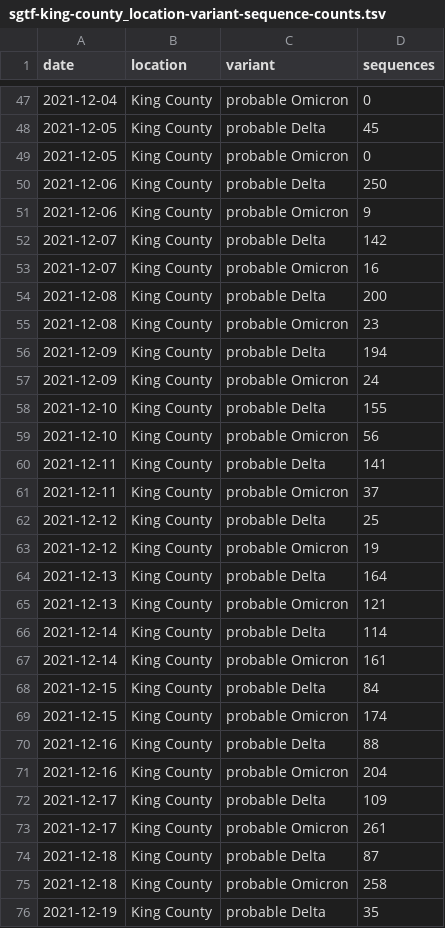
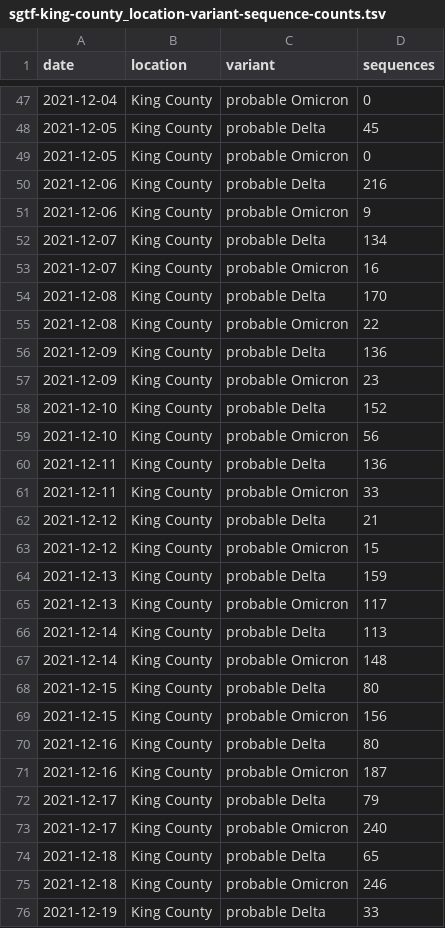
Before and after one commit to blab/rt-from-frequency-dynamics, a TSV file: data/sgtf-king-county/sgtf-king-county_location-variant-sequence-counts.tsv, drawn as a sheet; only a part is shown, gaps mark what is left out; the diff covers the shown part only.

```diff
--- a/data/sgtf-king-county/sgtf-king-county_location-variant-sequence-counts.tsv
+++ b/data/sgtf-king-county/sgtf-king-county_location-variant-sequence-counts.tsv
@@ -49,28 +49,28 @@ date	location	variant	sequences
 2021-12-05	King County	probable Omicron	0
-2021-12-06	King County	probable Delta	250
+2021-12-06	King County	probable Delta	216
 2021-12-06	King County	probable Omicron	9
-2021-12-07	King County	probable Delta	142
+2021-12-07	King County	probable Delta	134
 2021-12-07	King County	probable Omicron	16
-2021-12-08	King County	probable Delta	200
-2021-12-08	King County	probable Omicron	23
-2021-12-09	King County	probable Delta	194
-2021-12-09	King County	probable Omicron	24
-2021-12-10	King County	probable Delta	155
+2021-12-08	King County	probable Delta	170
+2021-12-08	King County	probable Omicron	22
+2021-12-09	King County	probable Delta	136
+2021-12-09	King County	probable Omicron	23
+2021-12-10	King County	probable Delta	152
 2021-12-10	King County	probable Omicron	56
-2021-12-11	King County	probable Delta	141
-2021-12-11	King County	probable Omicron	37
-2021-12-12	King County	probable Delta	25
-2021-12-12	King County	probable Omicron	19
-2021-12-13	King County	probable Delta	164
-2021-12-13	King County	probable Omicron	121
-2021-12-14	King County	probable Delta	114
-2021-12-14	King County	probable Omicron	161
-2021-12-15	King County	probable Delta	84
-2021-12-15	King County	probable Omicron	174
-2021-12-16	King County	probable Delta	88
-2021-12-16	King County	probable Omicron	204
-2021-12-17	King County	probable Delta	109
-2021-12-17	King County	probable Omicron	261
-2021-12-18	King County	probable Delta	87
-2021-12-18	King County	probable Omicron	258
-2021-12-19	King County	probable Delta	35
+2021-12-11	King County	probable Delta	136
+2021-12-11	King County	probable Omicron	33
+2021-12-12	King County	probable Delta	21
+2021-12-12	King County	probable Omicron	15
+2021-12-13	King County	probable Delta	159
+2021-12-13	King County	probable Omicron	117
+2021-12-14	King County	probable Delta	113
+2021-12-14	King County	probable Omicron	148
+2021-12-15	King County	probable Delta	80
+2021-12-15	King County	probable Omicron	156
+2021-12-16	King County	probable Delta	80
+2021-12-16	King County	probable Omicron	187
+2021-12-17	King County	probable Delta	79
+2021-12-17	King County	probable Omicron	240
+2021-12-18	King County	probable Delta	65
+2021-12-18	King County	probable Omicron	246
+2021-12-19	King County	probable Delta	33
```
Also changed, not shown: 24 added rows and 55 edited cells elsewhere in this file, data/sgtf-king-county/sgtf-king-county_location-case-counts.tsv, 1 other file.
